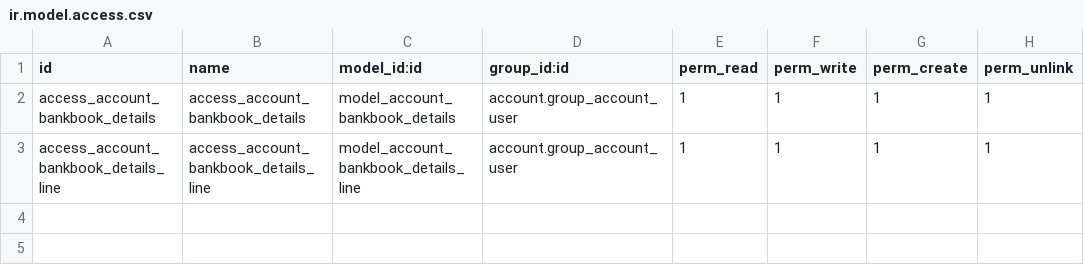
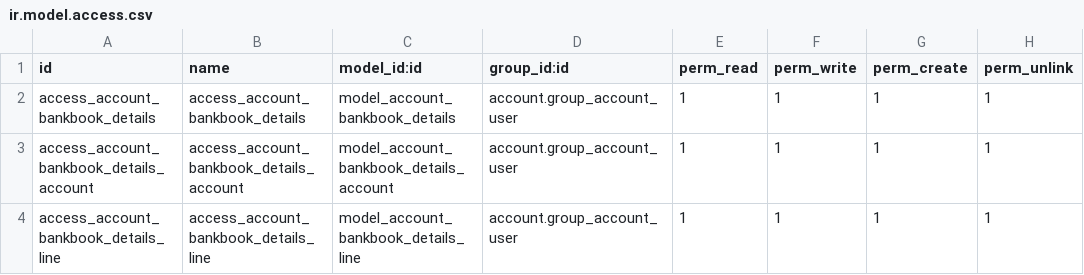
Before and after one commit to Mshakkir/odoo19-project, a CSV file: bank_book_analytic/security/ir.model.access.csv, drawn as a sheet; the diff names each change by its address in the sheet, - before the commit and + after, or states it on an @@ line.

```diff
--- a/bank_book_analytic/security/ir.model.access.csv
+++ b/bank_book_analytic/security/ir.model.access.csv
+row 3: access_account_bankbook_details_account | access_account_bankbook_details_account | model_account_bankbook_details_account | account.group_account_user | 1 | 1 | 1 | 1
```
Also changed, not shown: 3 other files.
